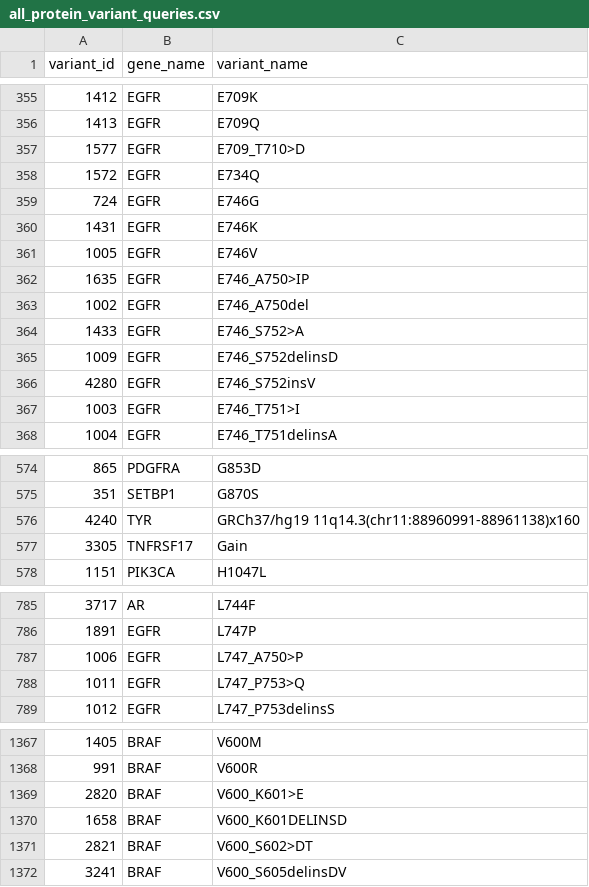
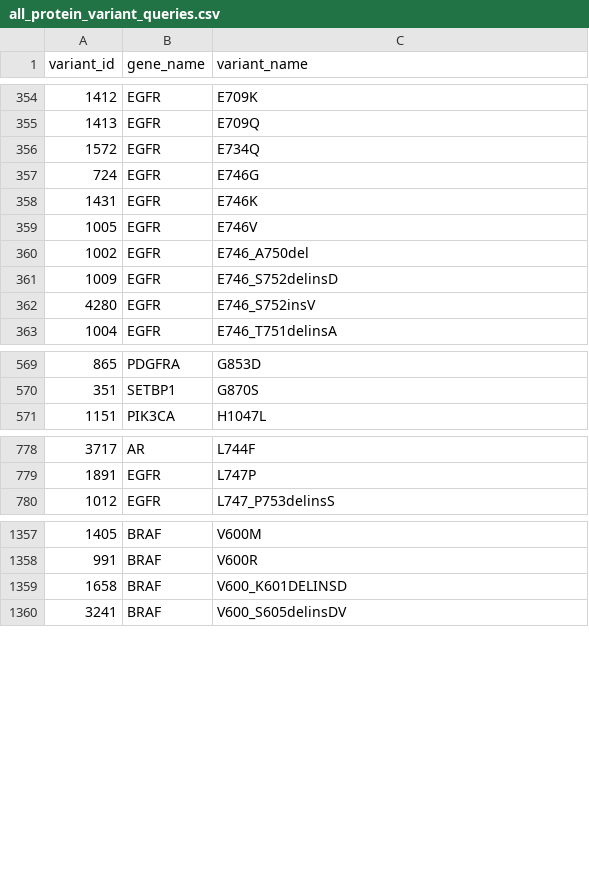
Before and after one commit to cancervariants/variation-normalization, a CSV file: notebooks/analysis/civic/all_protein_variant_queries.csv, drawn as a sheet; only a part is shown, gaps mark what is left out; the diff covers the shown part only.

```diff
--- a/notebooks/analysis/civic/all_protein_variant_queries.csv
+++ b/notebooks/analysis/civic/all_protein_variant_queries.csv
@@ -356,3 +355,2 @@ variant_id	gene_name	variant_name
 1413	EGFR	E709Q
-1577	EGFR	E709_T710>D
 1572	EGFR	E734Q
@@ -361,8 +359,5 @@ variant_id	gene_name	variant_name
 1005	EGFR	E746V
-1635	EGFR	E746_A750>IP
 1002	EGFR	E746_A750del
-1433	EGFR	E746_S752>A
 1009	EGFR	E746_S752delinsD
 4280	EGFR	E746_S752insV
-1003	EGFR	E746_T751>I
 1004	EGFR	E746_T751delinsA
@@ -575,4 +570,2 @@ variant_id	gene_name	variant_name
 351	SETBP1	G870S
-4240	TYR	GRCh37/hg19 11q14.3(chr11:88960991-88961138)x160
-3305	TNFRSF17	Gain
 1151	PIK3CA	H1047L
@@ -786,4 +779,2 @@ variant_id	gene_name	variant_name
 1891	EGFR	L747P
-1006	EGFR	L747_A750>P
-1011	EGFR	L747_P753>Q
 1012	EGFR	L747_P753delinsS
@@ -1368,5 +1358,3 @@ variant_id	gene_name	variant_name
 991	BRAF	V600R
-2820	BRAF	V600_K601>E
 1658	BRAF	V600_K601DELINSD
-2821	BRAF	V600_S602>DT
 3241	BRAF	V600_S605delinsDV
```
Also changed, not shown: 2 removed rows elsewhere in this file, notebooks/analysis/civic/not_supported_variants.csv, notebooks/analysis/civic/unable_to_normalize_queries.csv, 1 other file.
